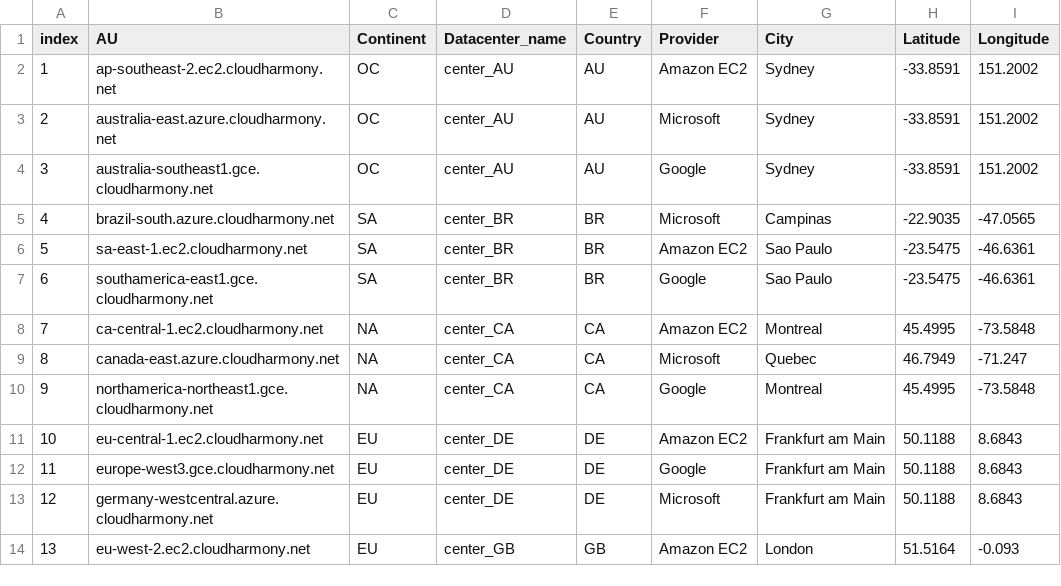
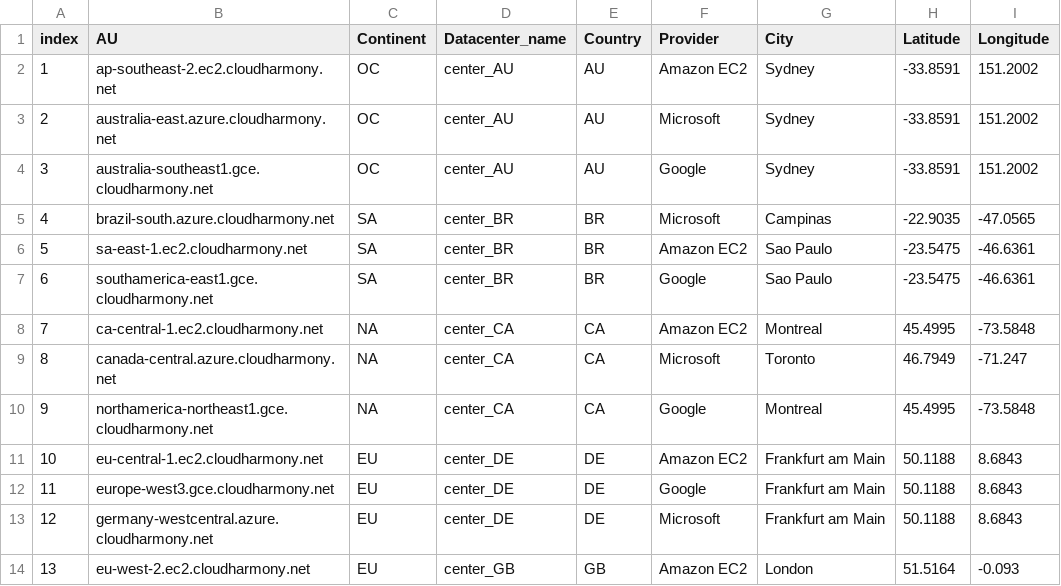
Before and after one commit to J4N5EN5/CMB_Assignment_3_Group_6, a CSV file: Datacenters_for_tags_in_measurement.csv, drawn as a sheet; only a part is shown.

```diff
--- a/Datacenters_for_tags_in_measurement.csv
+++ b/Datacenters_for_tags_in_measurement.csv
@@ -8,3 +8,3 @@ index,AU,Continent,Datacenter_name,Country,Provider,City,Latitude,Longitude
 7,ca-central-1.ec2.cloudharmony.net,NA,center_CA,CA,Amazon EC2,Montreal,45.4995,-73.5848
-8,canada-east.azure.cloudharmony.net,NA,center_CA,CA,Microsoft,Quebec,46.7949,-71.247
+8,canada-central.azure.cloudharmony.net,NA,center_CA,CA,Microsoft,Toronto,46.7949,-71.247
 9,northamerica-northeast1.gce.cloudharmony.net,NA,center_CA,CA,Google,Montreal,45.4995,-73.5848
```
Also changed, not shown: Datacenters_selected_revised.csv, 1 other file.
